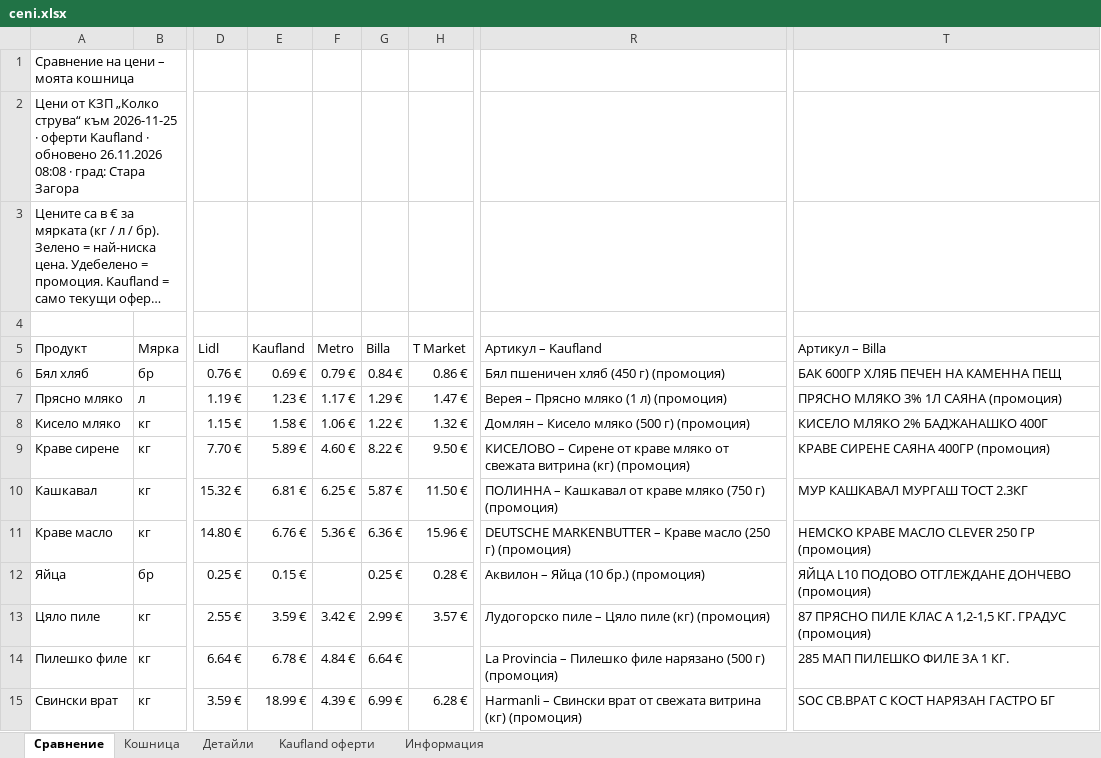
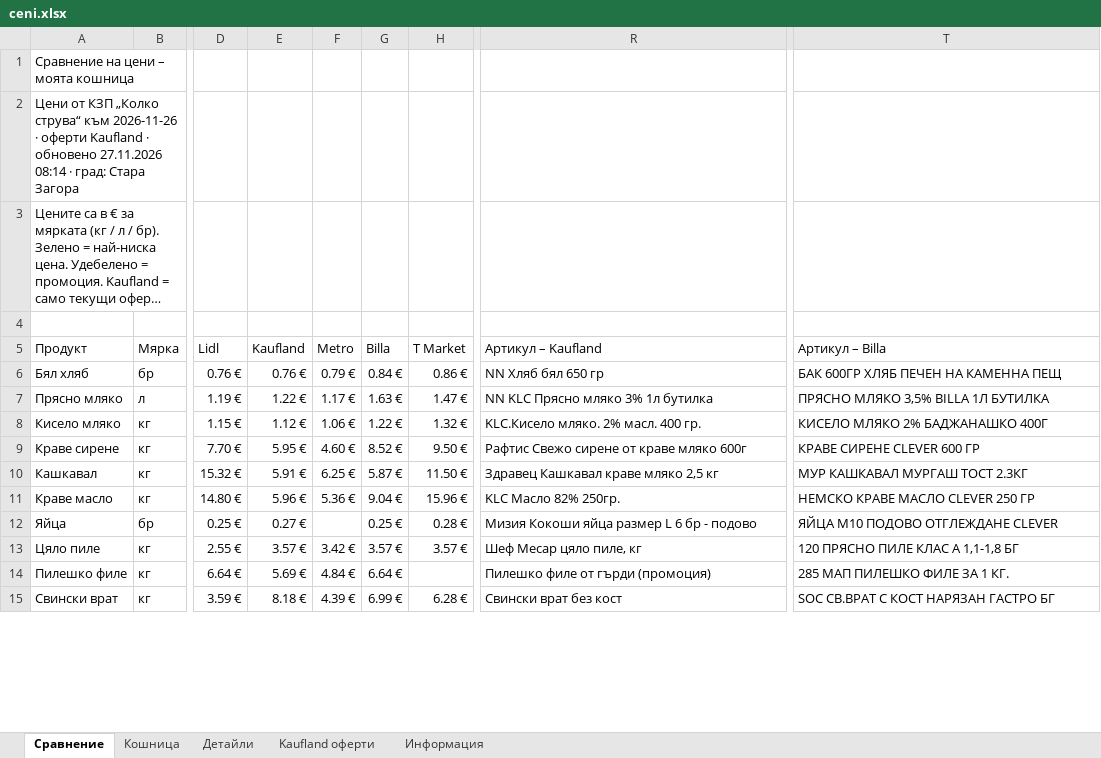
Before and after one commit to pmitev85-create/ceni-app, an Excel workbook: ceni/ceni.xlsx, sheet Сравнение, drawn as a sheet; only a part is shown, gaps mark what is left out; long unchanged cells end in …; values as stored, in another font and other column widths than the file's, no cell formats; conditional formats not drawn; the diff covers the shown part only; the diff names each change by its address in the sheet, - before the commit and + after, or states it on an @@ line.

```diff
--- a/ceni/ceni.xlsx (sheet Сравнение)
+++ b/ceni/ceni.xlsx (sheet Сравнение)
-A2 (Продукт): …струва“ към 2026-11-25 · оферти Kaufland · обновено 26.11.2026 08:08 · град:…
+A2 (Продукт): …струва“ към 2026-11-26 · оферти Kaufland · обновено 27.11.2026 08:14 · град:…
-E6 (Kaufland): 0.69 €
+E6 (Kaufland): 0.76 €
-R6 (Артикул – Kaufland): Бял пшеничен хляб (450 г) (промоция)
+R6 (Артикул – Kaufland): NN Хляб бял 650 гр
-E7 (Kaufland): 1.23 €
+E7 (Kaufland): 1.22 €
-G7 (Billa): 1.29 €
+G7 (Billa): 1.63 €
-R7 (Артикул – Kaufland): Верея – Прясно мляко (1 л) (промоция)
+R7 (Артикул – Kaufland): NN KLC Прясно мляко 3% 1л бутилка
-T7 (Артикул – Billa): ПРЯСНО МЛЯКО 3% 1Л САЯНА (промоция)
+T7 (Артикул – Billa): ПРЯСНО МЛЯКО 3,5% BILLA 1Л БУТИЛКА
-E8 (Kaufland): 1.58 €
+E8 (Kaufland): 1.12 €
-R8 (Артикул – Kaufland): Домлян – Кисело мляко (500 г) (промоция)
+R8 (Артикул – Kaufland): KLC.Кисело мляко. 2% масл. 400 гр.
-E9 (Kaufland): 5.89 €
+E9 (Kaufland): 5.95 €
-G9 (Billa): 8.22 €
+G9 (Billa): 8.52 €
-R9 (Артикул – Kaufland): КИСЕЛОВО – Сирене от краве мляко от свежата витрина (кг) (промоция)
+R9 (Артикул – Kaufland): Рафтис Свежо сирене от краве мляко 600г
-T9 (Артикул – Billa): КРАВЕ СИРЕНЕ САЯНА 400ГР (промоция)
+T9 (Артикул – Billa): КРАВЕ СИРЕНЕ CLEVER 600 ГР
-E10 (Kaufland): 6.81 €
+E10 (Kaufland): 5.91 €
-R10 (Артикул – Kaufland): ПОЛИННА – Кашкавал от краве мляко (750 г) (промоция)
+R10 (Артикул – Kaufland): Здравец Кашкавал краве мляко 2,5 кг
-E11 (Kaufland): 6.76 €
+E11 (Kaufland): 5.96 €
-G11 (Billa): 6.36 €
+G11 (Billa): 9.04 €
-R11 (Артикул – Kaufland): DEUTSCHE MARKENBUTTER – Краве масло (250 г) (промоция)
+R11 (Артикул – Kaufland): KLC Масло 82% 250гр.
-T11 (Артикул – Billa): НЕМСКО КРАВЕ МАСЛО CLEVER 250 ГР (промоция)
+T11 (Артикул – Billa): НЕМСКО КРАВЕ МАСЛО CLEVER 250 ГР
-E12 (Kaufland): 0.15 €
+E12 (Kaufland): 0.27 €
-R12 (Артикул – Kaufland): Аквилон – Яйца (10 бр.) (промоция)
+R12 (Артикул – Kaufland): Мизия Кокоши яйца размер L 6 бр - подово
-T12 (Артикул – Billa): ЯЙЦА L10 ПОДОВО ОТГЛЕЖДАНЕ ДОНЧЕВО (промоция)
+T12 (Артикул – Billa): ЯЙЦА М10 ПОДОВО ОТГЛЕЖДАНЕ CLEVER
-E13 (Kaufland): 3.59 €
+E13 (Kaufland): 3.57 €
-G13 (Billa): 2.99 €
+G13 (Billa): 3.57 €
-R13 (Артикул – Kaufland): Лудогорско пиле – Цяло пиле (кг) (промоция)
+R13 (Артикул – Kaufland): Шеф Месар цяло пиле, кг
-T13 (Артикул – Billa): 87 ПРЯСНО ПИЛЕ КЛАС А 1,2-1,5 КГ. ГРАДУС (промоция)
+T13 (Артикул – Billa): 120 ПРЯСНО ПИЛЕ КЛАС А 1,1-1,8 БГ
-E14 (Kaufland): 6.78 €
+E14 (Kaufland): 5.69 €
-R14 (Артикул – Kaufland): La Provincia – Пилешко филе нарязано (500 г) (промоция)
+R14 (Артикул – Kaufland): Пилешко филе от гърди (промоция)
-E15 (Kaufland): 18.99 €
+E15 (Kaufland): 8.18 €
-R15 (Артикул – Kaufland): Harmanli – Свински врат от свежата витрина (кг) (промоция)
+R15 (Артикул – Kaufland): Свински врат без кост
```
Also changed, not shown: 51 edited cells elsewhere in this sheet, sheet Kaufland оферти, sheet Детайли, sheet Информация, cell formats, 3 other files.
